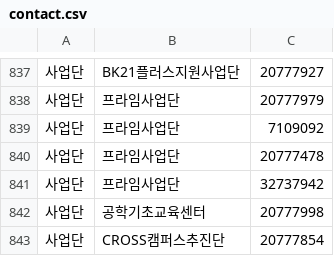
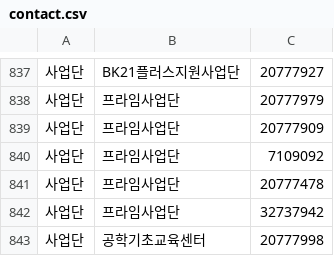
Before and after one commit to jiunoh/ssok, a CSV file: app/src/main/assets/contact.csv, drawn as a sheet; only a part is shown, gaps mark what is left out; the shorter side is filled out with more unchanged rows.

Commit message:
add data

```diff
--- a/app/src/main/assets/contact.csv
+++ b/app/src/main/assets/contact.csv
@@ -838,2 +838,3 @@
 사업단,프라임사업단,20777979
+사업단,프라임사업단,20777909
 사업단,프라임사업단,7109092
```
